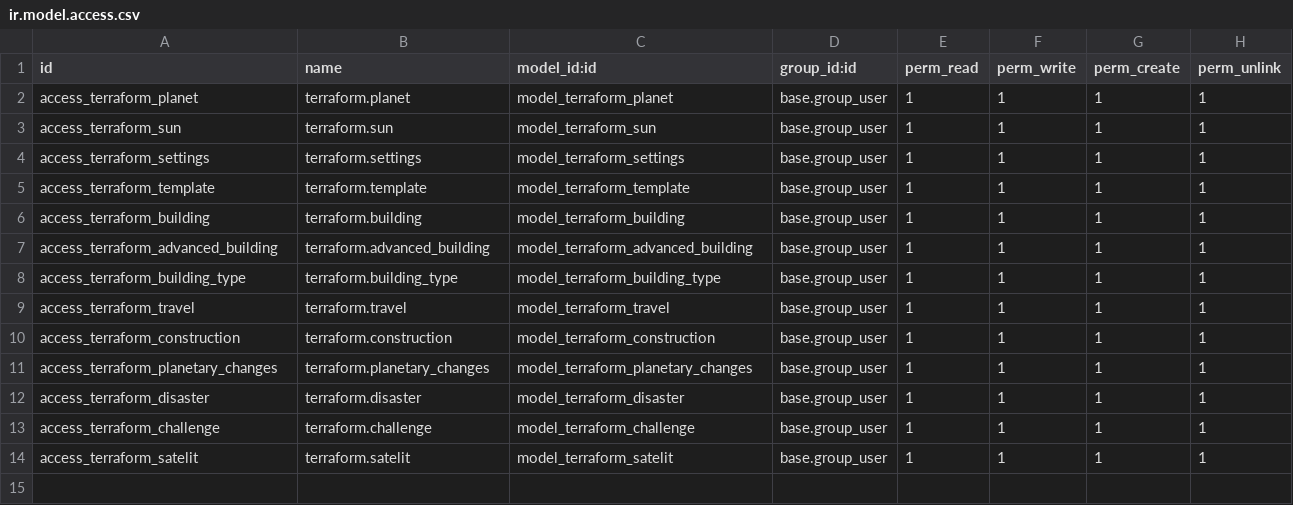
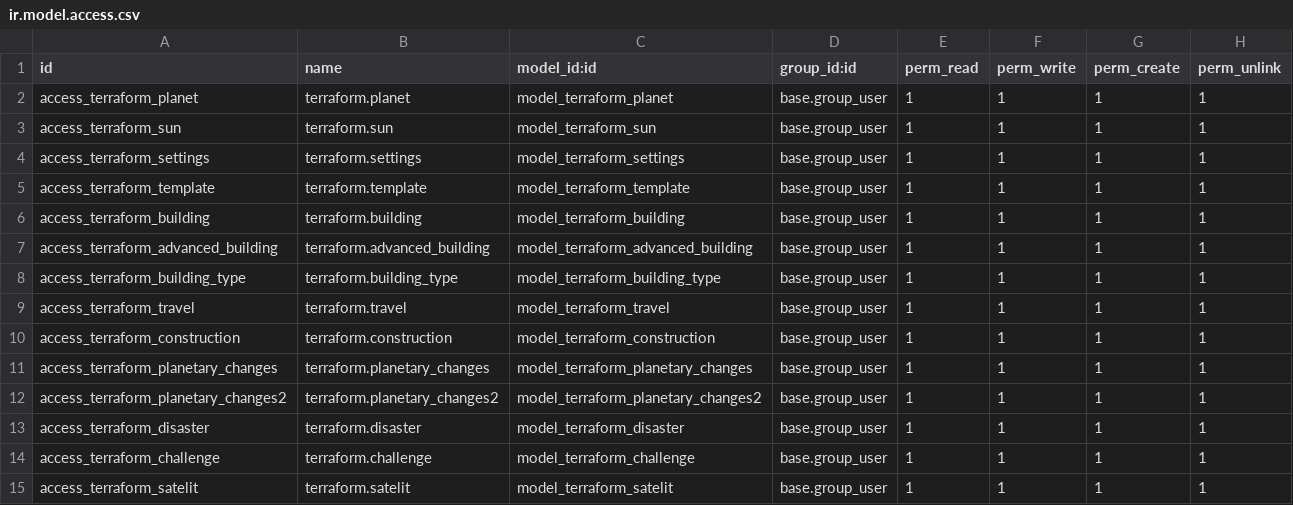
Before and after one commit to xxjcaxx/odoo-2020-2021, a CSV file: terraform/security/ir.model.access.csv, drawn as a sheet; the diff names each change by its address in the sheet, - before the commit and + after, or states it on an @@ line.

```diff
--- a/terraform/security/ir.model.access.csv
+++ b/terraform/security/ir.model.access.csv
+row 12: access_terraform_planetary_changes2 | terraform.planetary_changes2 | model_terraform_planetary_changes2 | base.group_user | 1 | 1 | 1 | 1
```
Also changed, not shown: 2 other files.
